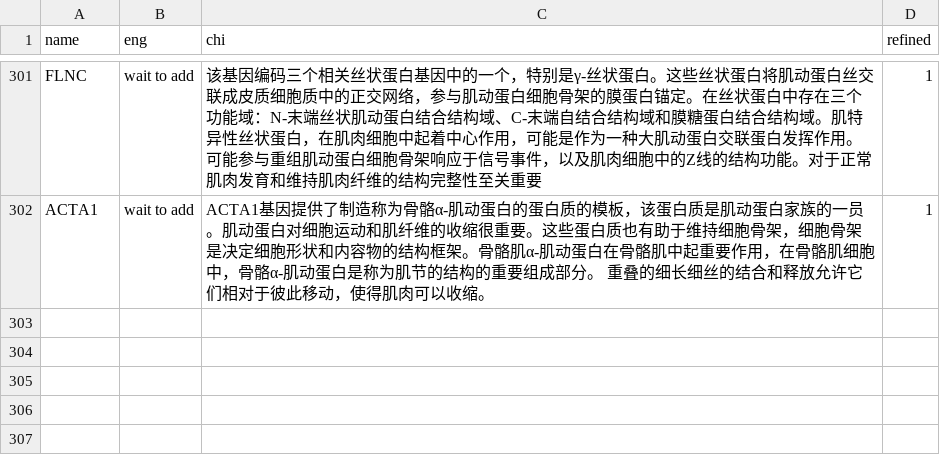
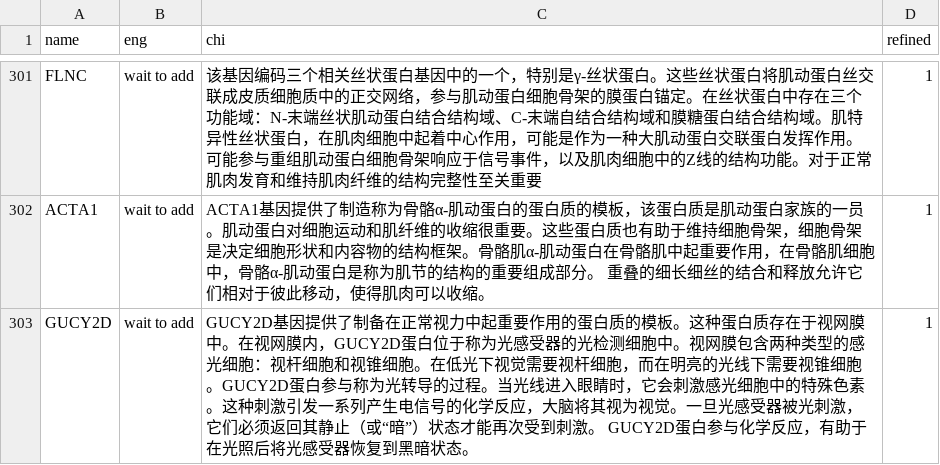
Before and after one commit to verygooder/gene_trans, a TSV file: ghr_gene_trans.tsv, drawn as a sheet; only a part is shown, gaps mark what is left out.

Commit message:
add GUCY2D

```diff
--- a/ghr_gene_trans.tsv
+++ b/ghr_gene_trans.tsv
@@ -302 +302,2 @@ FLNC	wait to add	该基因编码三个相关丝状蛋白基因中的一个，特
 ACTA1	wait to add	ACTA1基因提供了制造称为骨骼α-肌动蛋白的蛋白质的模板，该蛋白质是肌动蛋白家族的一员。肌动蛋白对细胞运动和肌纤维的收缩很重要。这些蛋白质也有助于维持细胞骨架，细胞骨架是决定细胞形状和内容物的结构框架。骨骼肌α-肌动蛋白在骨骼肌中起重要作用，在骨骼肌细胞中，骨骼α-肌动蛋白是称为肌节的结构的重要组成部分。 重叠的细长细丝的结合和释放允许它们相对于彼此移动，使得肌肉可以收缩。	1
+GUCY2D	wait to add	GUCY2D基因提供了制备在正常视力中起重要作用的蛋白质的模板。这种蛋白质存在于视网膜中。在视网膜内，GUCY2D蛋白位于称为光感受器的光检测细胞中。视网膜包含两种类型的感光细胞：视杆细胞和视锥细胞。在低光下视觉需要视杆细胞，而在明亮的光线下需要视锥细胞。GUCY2D蛋白参与称为光转导的过程。当光线进入眼睛时，它会刺激感光细胞中的特殊色素。这种刺激引发一系列产生电信号的化学反应，大脑将其视为视觉。一旦光感受器被光刺激，它们必须返回其静止（或“暗”）状态才能再次受到刺激。 GUCY2D蛋白参与化学反应，有助于在光照后将光感受器恢复到黑暗状态。	1
```
